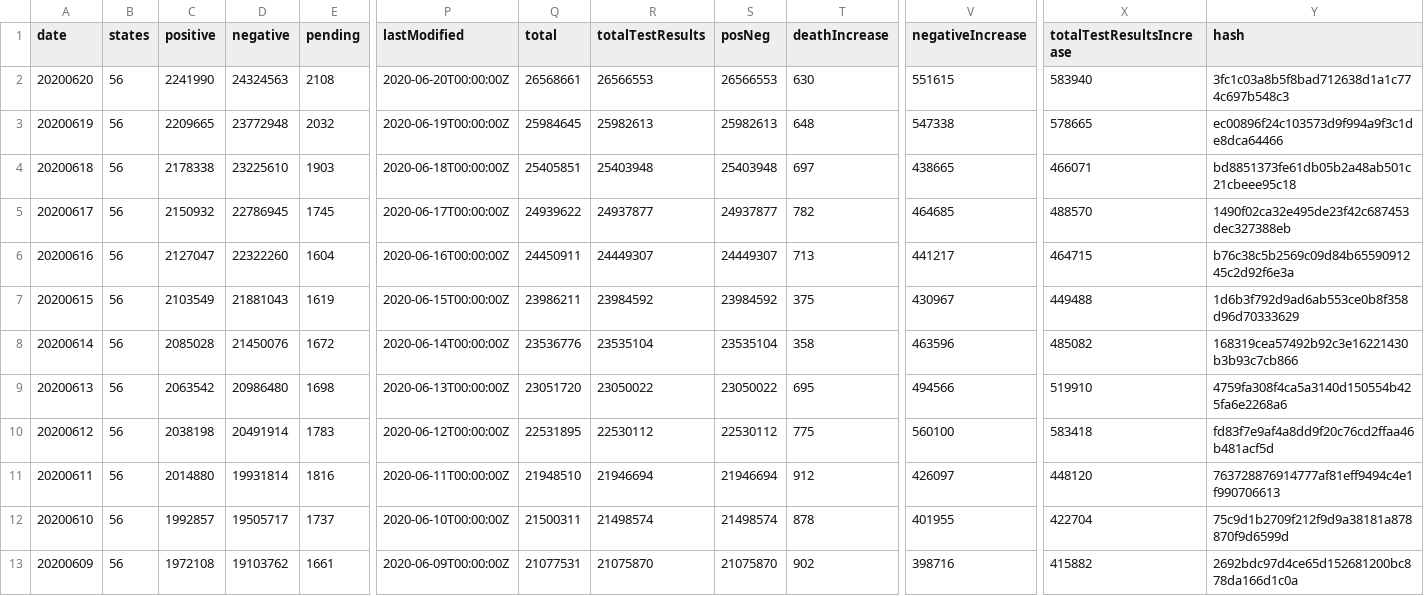
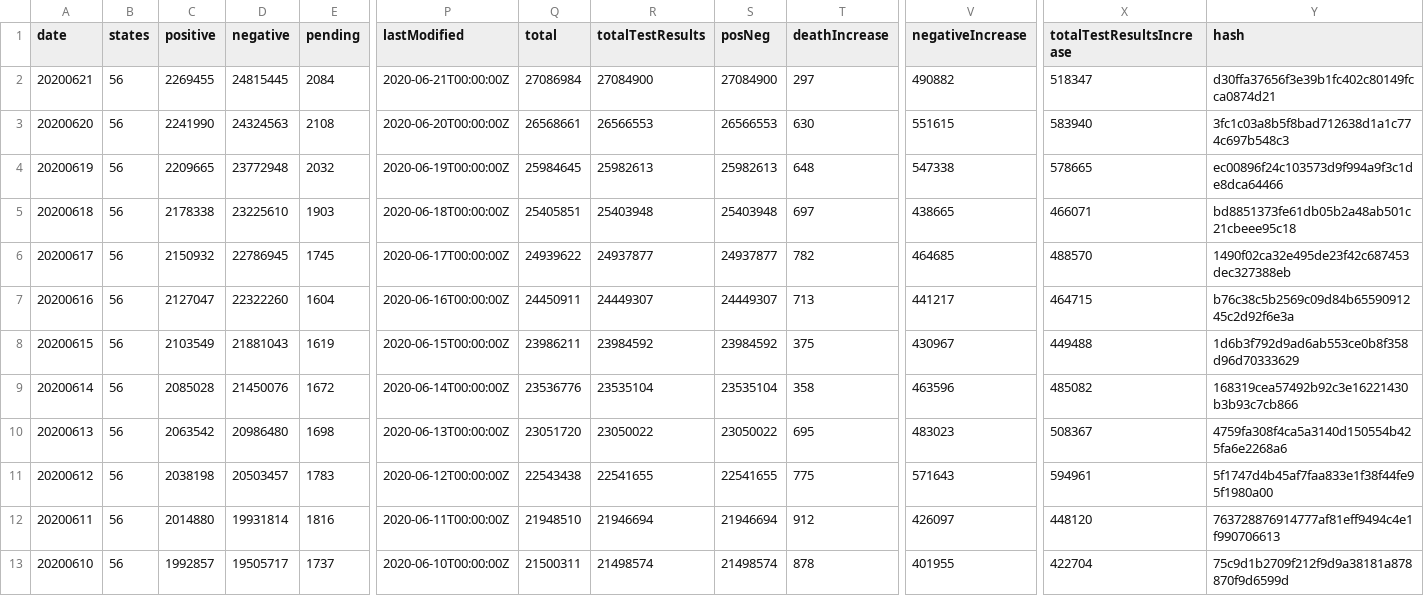
Before and after one commit to sohanmurthy/covid_tracking, a CSV file: source/us_daily.csv, drawn as a sheet; only a part is shown, gaps mark what is left out; the shorter side is filled out with more unchanged rows; addresses are those after the commit; rows hold the shown columns only; the diff names each change by its address in the sheet, - before the commit and + after, or states it on an @@ line.

```diff
--- a/source/us_daily.csv
+++ b/source/us_daily.csv
+row 2: 20200621 | 56 | 2269455 | 24815445 | 2084 | 2020-06-21T00:00:00Z | 27086984 | 27084900 | 27084900 | 297 | 490882 | 518347 | d30ffa37656f3e39b1fc402c80149fcca0874d21
-V10 (negativeIncrease): 494566
+V10 (negativeIncrease): 483023
-X10 (totalTestResultsIncrease): 519910
+X10 (totalTestResultsIncrease): 508367
-D11 (negative): 20491914
+D11 (negative): 20503457
-Q11 (total): 22531895
+Q11 (total): 22543438
-R11 (totalTestResults): 22530112
+R11 (totalTestResults): 22541655
-S11 (posNeg): 22530112
+S11 (posNeg): 22541655
-V11 (negativeIncrease): 560100
+V11 (negativeIncrease): 571643
-X11 (totalTestResultsIncrease): 583418
+X11 (totalTestResultsIncrease): 594961
-Y11 (hash): fd83f7e9af4a8dd9f20c76cd2ffaa46b481acf5d
+Y11 (hash): 5f1747d4b45af7faa833e1f38f44fe95f1980a00
```
Also changed, not shown: 3 other files.
